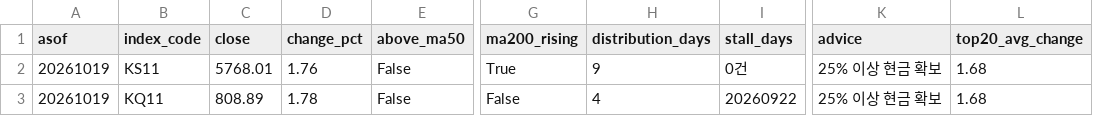
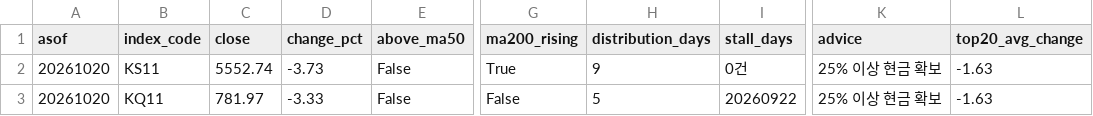
Before and after one commit to curry1004angel/allstock, a CSV file: data/screener/market_signal.csv, drawn as a sheet; only a part is shown, gaps mark what is left out; the diff names each change by its address in the sheet, - before the commit and + after, or states it on an @@ line.

```diff
--- a/data/screener/market_signal.csv
+++ b/data/screener/market_signal.csv
-A2:A3 (asof): 20261019
+A2:A3 (asof): 20261020
-C2 (close): 5768.01
+C2 (close): 5552.74
-D2 (change_pct): 1.76
+D2 (change_pct): -3.73
-L2:L3 (top20_avg_change): 1.68
+L2:L3 (top20_avg_change): -1.63
-C3 (close): 808.89
+C3 (close): 781.97
-D3 (change_pct): 1.78
+D3 (change_pct): -3.33
-H3 (distribution_days): 4
+H3 (distribution_days): 5
```
Also changed, not shown: data/screener/results.csv, 4 other files.
